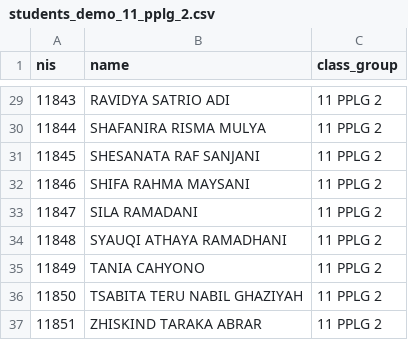
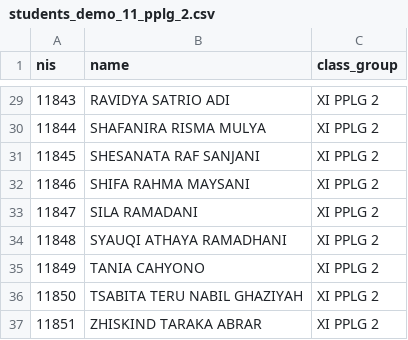
Before and after one commit to HelloRayy/snapan-market-mobile, a CSV file: assets/data/students_demo_11_pplg_2.csv, drawn as a sheet; only a part is shown, gaps mark what is left out; the diff covers the shown part only.

```diff
--- a/assets/data/students_demo_11_pplg_2.csv
+++ b/assets/data/students_demo_11_pplg_2.csv
@@ -29,9 +29,9 @@ nis,name,class_group
-11843,RAVIDYA SATRIO ADI,11 PPLG 2
-11844,SHAFANIRA RISMA MULYA,11 PPLG 2
-11845,SHESANATA RAF SANJANI,11 PPLG 2
-11846,SHIFA RAHMA MAYSANI,11 PPLG 2
-11847,SILA RAMADANI,11 PPLG 2
-11848,SYAUQI ATHAYA RAMADHANI,11 PPLG 2
-11849,TANIA CAHYONO,11 PPLG 2
-11850,TSABITA TERU NABIL GHAZIYAH,11 PPLG 2
-11851,ZHISKIND TARAKA ABRAR,11 PPLG 2
+11843,RAVIDYA SATRIO ADI,XI PPLG 2
+11844,SHAFANIRA RISMA MULYA,XI PPLG 2
+11845,SHESANATA RAF SANJANI,XI PPLG 2
+11846,SHIFA RAHMA MAYSANI,XI PPLG 2
+11847,SILA RAMADANI,XI PPLG 2
+11848,SYAUQI ATHAYA RAMADHANI,XI PPLG 2
+11849,TANIA CAHYONO,XI PPLG 2
+11850,TSABITA TERU NABIL GHAZIYAH,XI PPLG 2
+11851,ZHISKIND TARAKA ABRAR,XI PPLG 2
```
Also changed, not shown: 27 edited cells elsewhere in this file, 8 other files.
